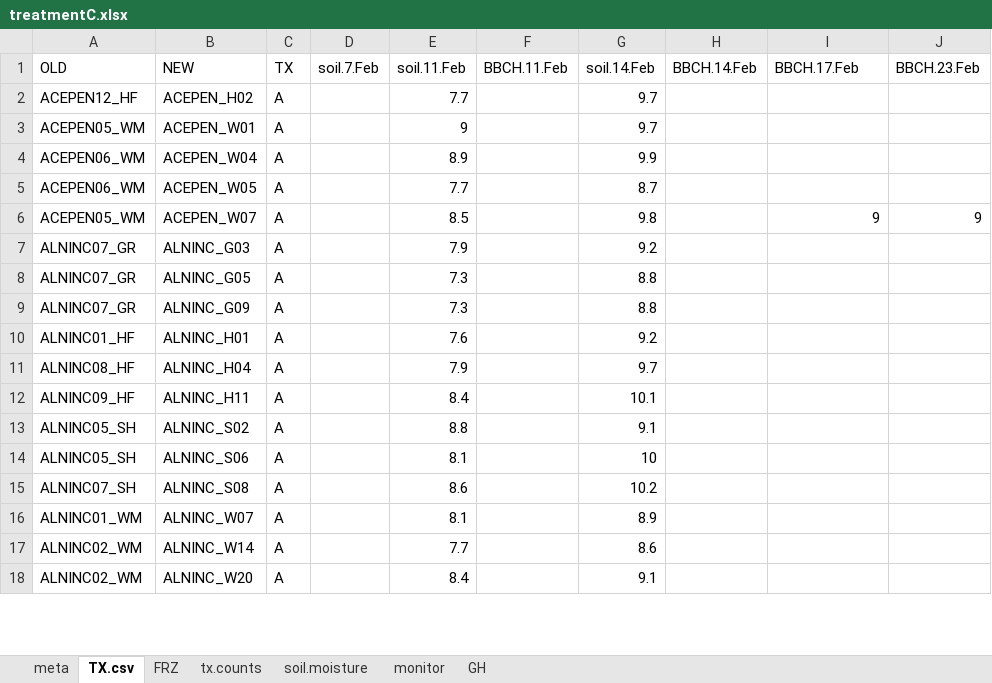
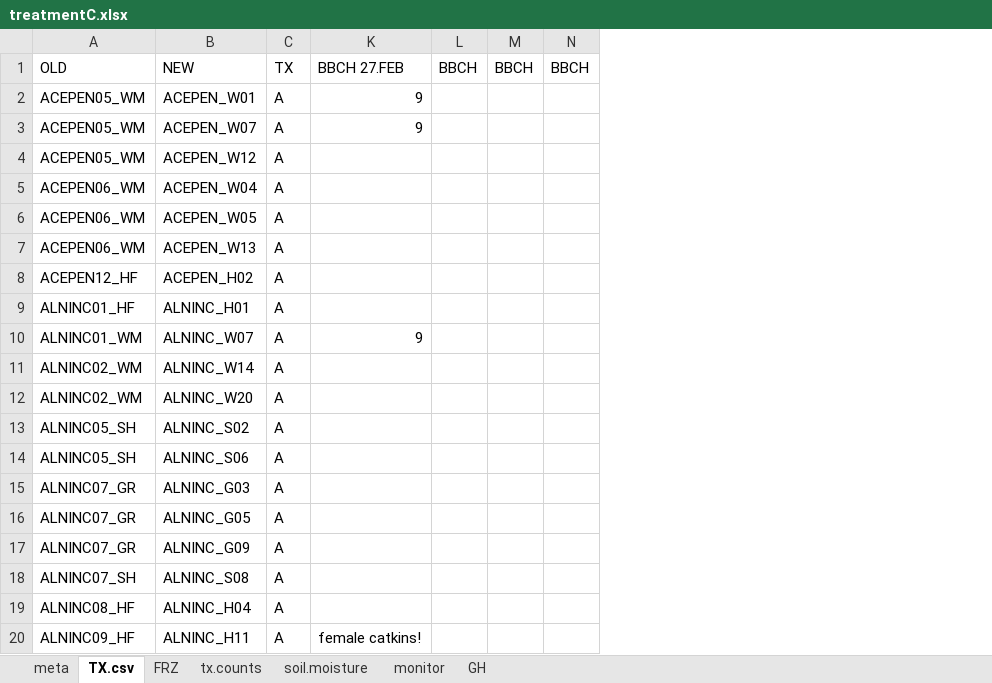
Before and after one commit to cchambe12/freezingexperiment, an Excel workbook: data/treatmentC.xlsx, sheet TX.csv, drawn as a sheet; only a part is shown; values as stored, in another font and other column widths than the file's, no cell formats; removed rows and columns are numbered as before the commit, all else as after; the diff covers the shown part only; the diff names each change by its address in the sheet, - before the commit and + after, or states it on an @@ line.

Commit message:
bbch values

```diff
--- a/data/treatmentC.xlsx (sheet TX.csv)
+++ b/data/treatmentC.xlsx (sheet TX.csv)
@@ column D hidden, row 1: soil.7.Feb @@
@@ column E hidden, row 1: soil.11.Feb; rows 3-9: 9 | 8.9 | 7.7 | 8.5 | 7.9 | 7.3 | 7.3; rows 11-12: 7.9 | 8.4 @@
@@ column F hidden, row 1: BBCH.11.Feb @@
@@ column G hidden, row 1: soil.14.Feb; rows 3-9: 9.7 | 9.9 | 8.7 | 9.8 | 9.2 | 8.8 | 8.8; rows 11-12: 9.7 | 10.1 @@
@@ column H hidden, row 1: BBCH.14.Feb @@
@@ column J hidden, row 1: BBCH.23.Feb; row 6: 9 @@
+column L, row 1: BBCH
+column M, row 1: BBCH
+column N, row 1: BBCH
-K1: BBCH.17.Feb
+K1: BBCH 27.FEB
-K2: (empty)
+K2: 9
+row 3: ACEPEN05_WM | ACEPEN_W07 | A | 9
@@ row 48 moved to row 4: ACEPEN05_WM @@
@@ row 49 moved to row 7: ACEPEN06_WM @@
@@ row 2 moved to row 8: ACEPEN12_HF @@
@@ row 10 moved to row 9: ALNINC01_HF @@
-A10: ACEPEN05_WM
+A10: ALNINC01_WM
-B10: ACEPEN_W07
+B10: ALNINC_W07
@@ row 17 moved to row 11: ALNINC02_WM @@
@@ row 18 moved to row 12: ALNINC02_WM @@
@@ row 15 moved to row 18: ALNINC07_SH @@
-K20: (empty)
+K20: female catkins!
-row 16: ALNINC01_WM | ALNINC_W07 | A |  | 8.1 |  | 8.9
```
Also changed, not shown: 42 added rows, 42 removed rows, 27 moved rows and 35 edited cells elsewhere in this sheet, cell formats.
